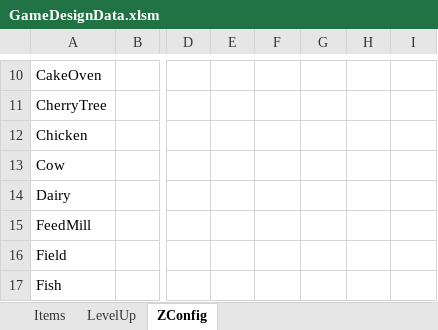
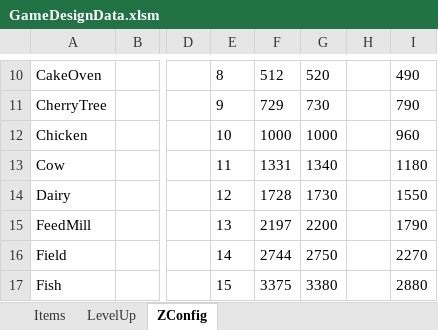
Before and after one commit to sandeepma1/HarvestValley, an Excel workbook: DesignDoc/GameDesignData.xlsm, sheet ZConfig, drawn as a sheet; only a part is shown, gaps mark what is left out; values as stored, in another font and other column widths than the file's, no borders; conditional formats not drawn; the diff covers the shown part only; the diff names each change by its address in the sheet, - before the commit and + after, or states it on an @@ line.

```diff
--- a/DesignDoc/GameDesignData.xlsm (sheet ZConfig)
+++ b/DesignDoc/GameDesignData.xlsm (sheet ZConfig)
-E10: (empty)
+E10: 8
-F10: (empty)
+F10: 512
-G10: (empty)
+G10: 520
-I10: (empty)
+I10: 490
-E11: (empty)
+E11: 9
-F11: (empty)
+F11: 729
-G11: (empty)
+G11: 730
-I11: (empty)
+I11: 790
-E12: (empty)
+E12: 10
-F12: (empty)
+F12: 1000
-G12: (empty)
+G12: 1000
-I12: (empty)
+I12: 960
-E13: (empty)
+E13: 11
-F13: (empty)
+F13: 1331
-G13: (empty)
+G13: 1340
-I13: (empty)
+I13: 1180
-E14: (empty)
+E14: 12
-F14: (empty)
+F14: 1728
-G14: (empty)
+G14: 1730
-I14: (empty)
+I14: 1550
-E15: (empty)
+E15: 13
-F15: (empty)
+F15: 2197
-G15: (empty)
+G15: 2200
-I15: (empty)
+I15: 1790
-E16: (empty)
+E16: 14
-F16: (empty)
+F16: 2744
-G16: (empty)
+G16: 2750
-I16: (empty)
+I16: 2270
-E17: (empty)
+E17: 15
-F17: (empty)
+F17: 3375
-G17: (empty)
+G17: 3380
-I17: (empty)
+I17: 2880
```
Also changed, not shown: 1 added row, 1 removed row and 70 edited cells elsewhere in this sheet, sheet LevelUp, 13 other files.
